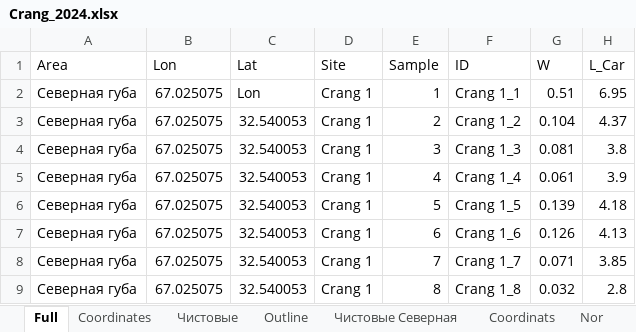
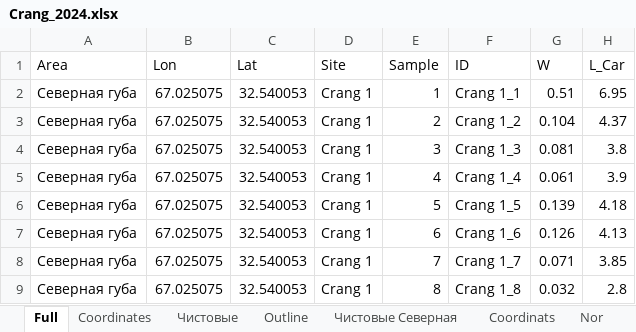
Before and after one commit to polydora/Paper_2024, an Excel workbook: Vitia_Ostrovsky/R_Calc_Crang_2024/Data/Crang_2024.xlsx, sheet Full, drawn as a sheet; only a part is shown; values as stored, in another font and other column widths than the file's, no borders; the diff names each change by its address in the sheet, - before the commit and + after, or states it on an @@ line.

```diff
--- a/Vitia_Ostrovsky/R_Calc_Crang_2024/Data/Crang_2024.xlsx (sheet Full)
+++ b/Vitia_Ostrovsky/R_Calc_Crang_2024/Data/Crang_2024.xlsx (sheet Full)
-C2 (Lat): Lon
+C2 (Lat): 32.540053
```
Also changed, not shown: other sheet tabs, charts or pictures, 3 other files.
